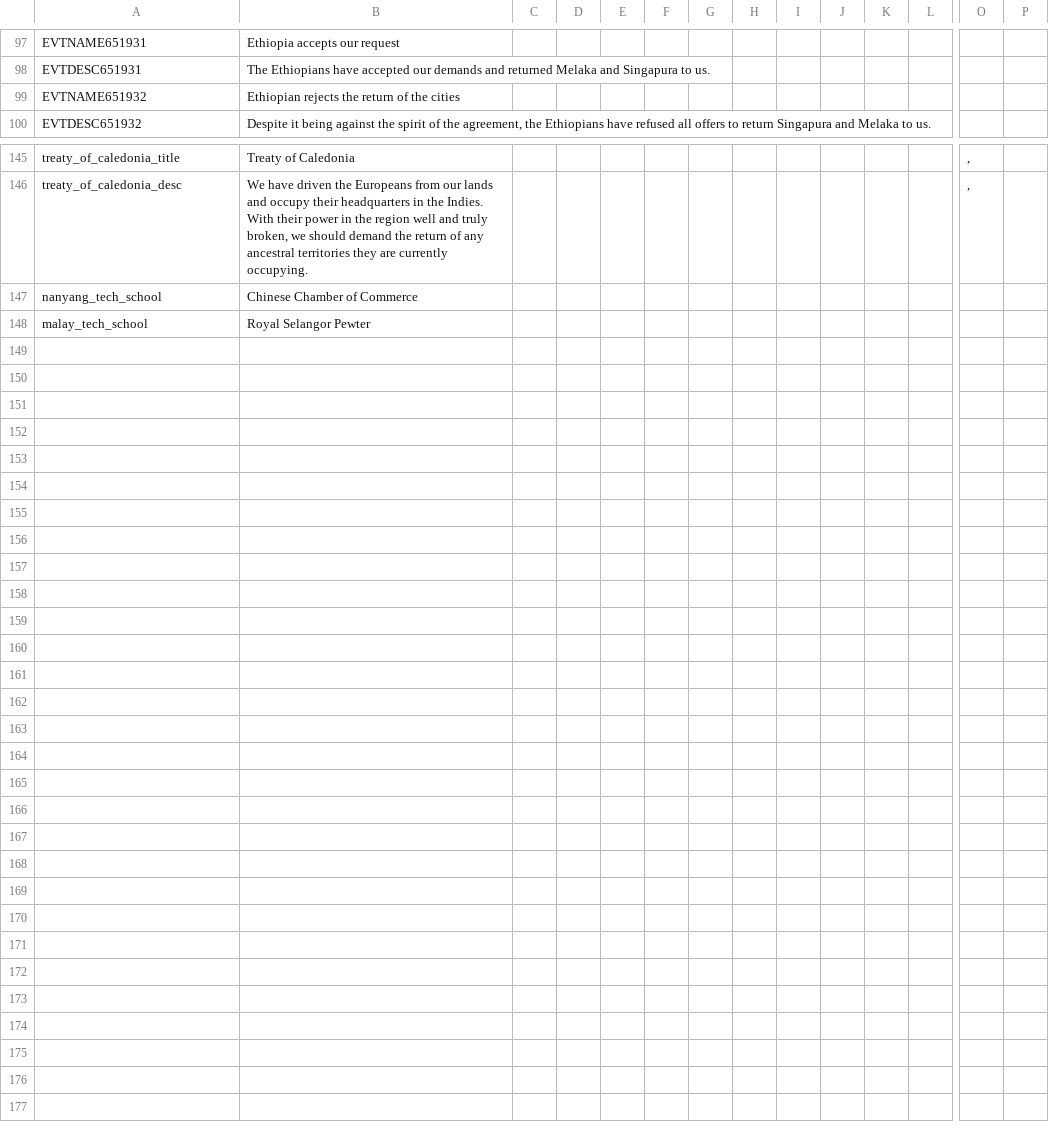
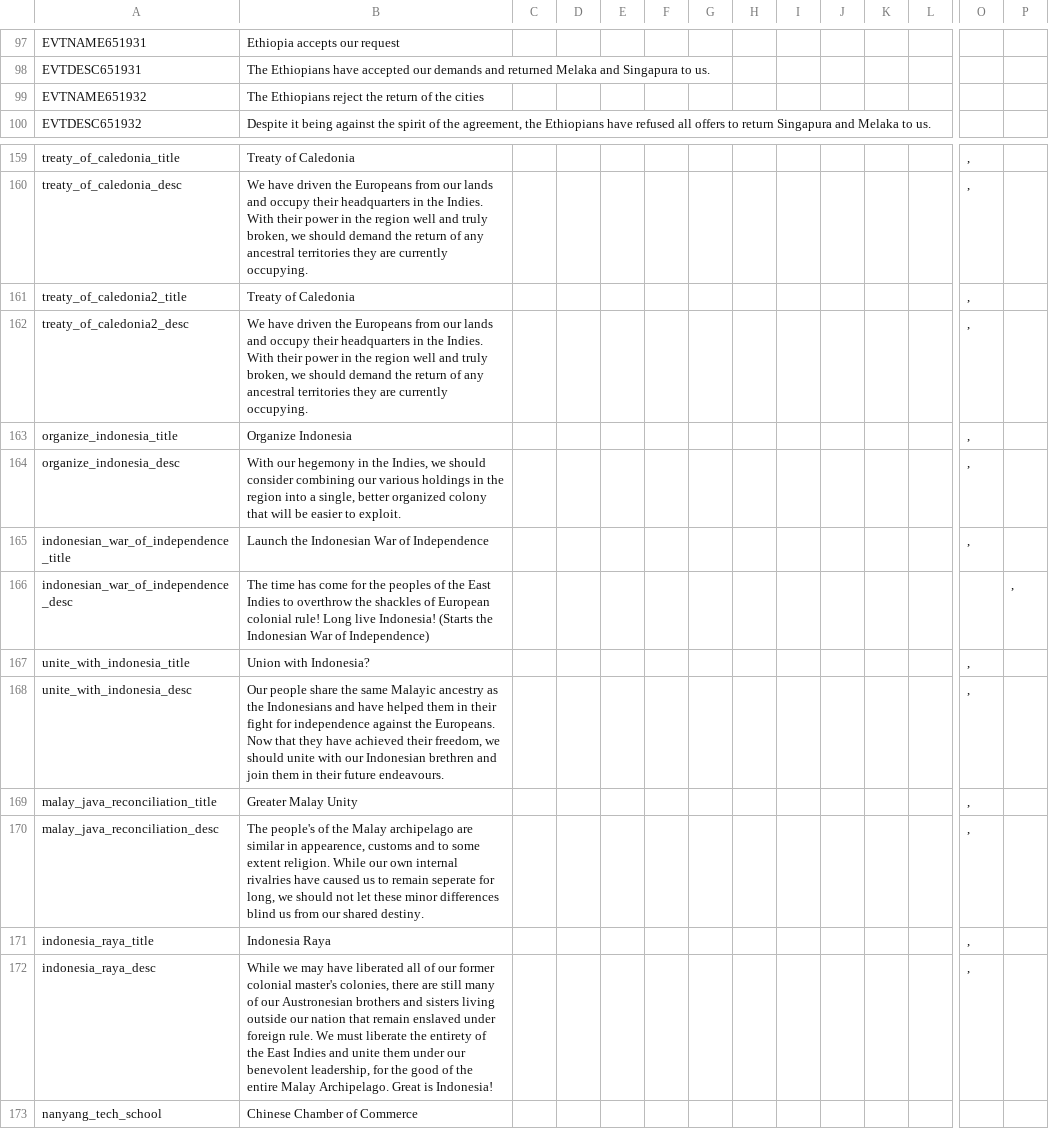
Before and after one commit to Jupiterson/Throne-of-Lorraine, a CSV file: Throne-of-Lorraine/TOL/localisation/0000_ToL_Indonesia.csv, drawn as a sheet; only a part is shown, gaps mark what is left out; the shorter side is filled out with more unchanged rows; rows hold the shown columns only; the diff covers the shown part only; the diff names each change by its address in the sheet, - before the commit and + after, or states it on an @@ line.

Commit message:
Indonesian War of Independence

```diff
--- a/Throne-of-Lorraine/TOL/localisation/0000_ToL_Indonesia.csv
+++ b/Throne-of-Lorraine/TOL/localisation/0000_ToL_Indonesia.csv
-B99: Ethiopian rejects the return of the cities
+B99: The Ethiopians reject the return of the cities
+row 161: treaty_of_caledonia2_title | Treaty of Caledonia |  |  |  |  |  |  |  |  |  |  | ,
+row 162: treaty_of_caledonia2_desc | We have driven the Europeans from our lands and occupy their headquarters in the Indies. With their power in the region well and truly broken, we should demand the return of any ancestral territories they are currently occupying. |  |  |  |  |  |  |  |  |  |  | ,
+row 163: organize_indonesia_title | Organize Indonesia |  |  |  |  |  |  |  |  |  |  | ,
+row 164: organize_indonesia_desc | With our hegemony in the Indies, we should consider combining our various holdings in the region into a single, better organized colony that will be easier to exploit. |  |  |  |  |  |  |  |  |  |  | ,
+row 165: indonesian_war_of_independence_title | Launch the Indonesian War of Independence |  |  |  |  |  |  |  |  |  |  | ,
+row 166: indonesian_war_of_independence_desc | The time has come for the peoples of the East Indies to overthrow the shackles of European colonial rule! Long live Indonesia! (Starts the Indonesian War of Independence) |  |  |  |  |  |  |  |  |  |  |  | ,
+row 167: unite_with_indonesia_title | Union with Indonesia? |  |  |  |  |  |  |  |  |  |  | ,
+row 168: unite_with_indonesia_desc | Our people share the same Malayic ancestry as the Indonesians and have helped them in their fight for independence against the Europeans. Now that they have achieved their freedom, we should unite with our Indonesian brethren and join them in their future endeavours. |  |  |  |  |  |  |  |  |  |  | ,
+row 169: malay_java_reconciliation_title | Greater Malay Unity |  |  |  |  |  |  |  |  |  |  | ,
+row 170: malay_java_reconciliation_desc | The people's of the Malay archipelago are similar in appearence, customs and to some extent religion. While our own internal rivalries have caused us to remain seperate for long, we should not let these minor differences blind us from our shared destiny. |  |  |  |  |  |  |  |  |  |  | ,
+row 171: indonesia_raya_title | Indonesia Raya |  |  |  |  |  |  |  |  |  |  | ,
+row 172: indonesia_raya_desc | While we may have liberated all of our former colonial master's colonies, there are still many of our Austronesian brothers and sisters living outside our nation that remain enslaved under foreign rule. We must liberate the entirety of the East Indies and unite them under our benevolent leadership, for the good of the entire Malay Archipelago. Great is Indonesia! |  |  |  |  |  |  |  |  |  |  | ,
```
Also changed, not shown: 14 added rows elsewhere in this file, Throne-of-Lorraine/TOL/localisation/0000_ToL_Buyeo.csv, 12 other files.
